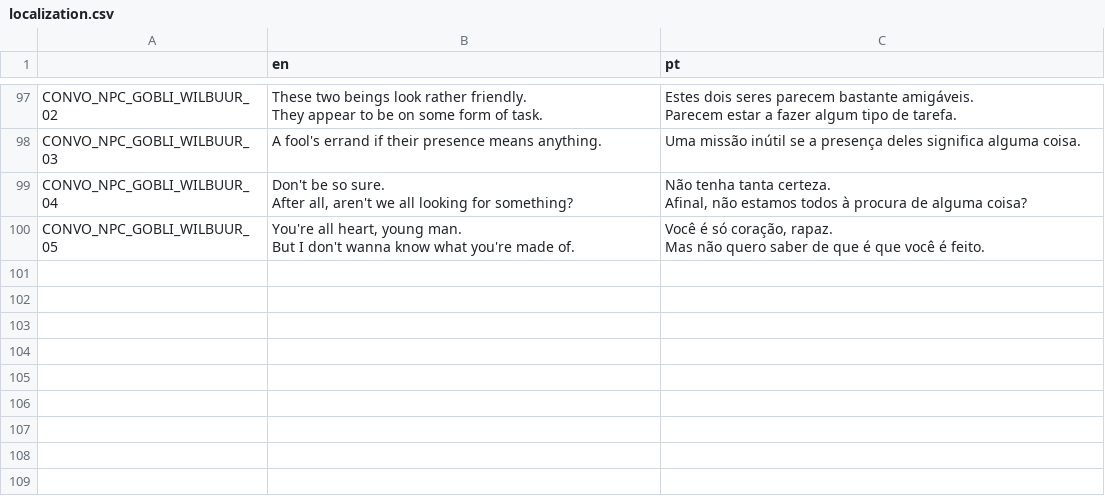
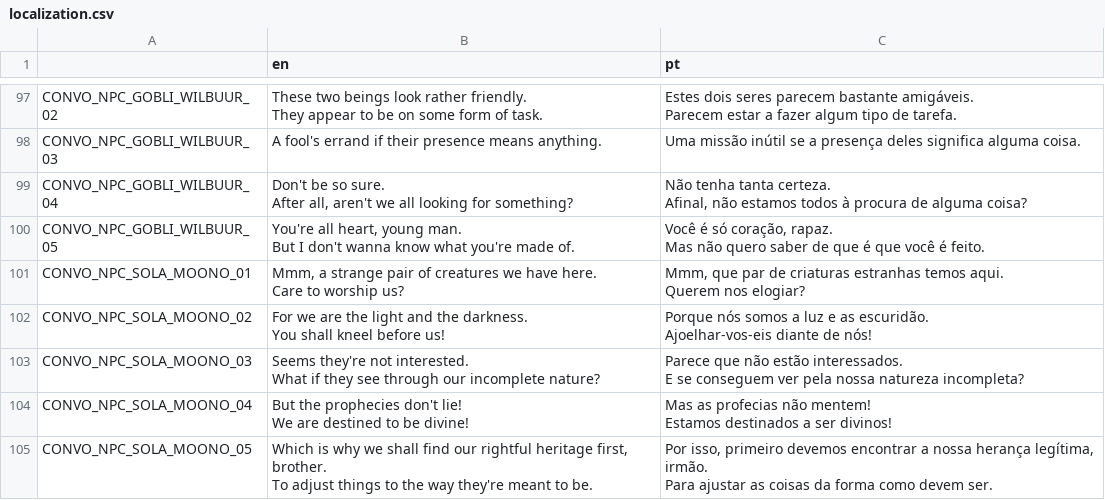
Before and after one commit to EyeBallTank/Hirdrih-Technologic, a CSV file: assets/localization/localization.csv, drawn as a sheet; only a part is shown, gaps mark what is left out; ↵ is a line break in a cell; the diff names each change by its address in the sheet, - before the commit and + after, or states it on an @@ line.

```diff
--- a/assets/localization/localization.csv
+++ b/assets/localization/localization.csv
+row 101: CONVO_NPC_SOLA_MOONO_01 | Mmm, a strange pair of creatures we have here. ↵ Care to worship us? | Mmm, que par de criaturas estranhas temos aqui. ↵ Querem nos elogiar?
+row 102: CONVO_NPC_SOLA_MOONO_02 | For we are the light and the darkness. ↵ You shall kneel before us! | Porque nós somos a luz e as escuridão. ↵ Ajoelhar-vos-eis diante de nós!
+row 103: CONVO_NPC_SOLA_MOONO_03 | Seems they're not interested. ↵ What if they see through our incomplete nature? | Parece que não estão interessados. ↵ E se conseguem ver pela nossa natureza incompleta?
+row 104: CONVO_NPC_SOLA_MOONO_04 | But the prophecies don't lie! ↵ We are destined to be divine! | Mas as profecias não mentem! ↵ Estamos destinados a ser divinos!
+row 105: CONVO_NPC_SOLA_MOONO_05 | Which is why we shall find our rightful heritage first, brother. ↵ To adjust things to the way they're meant to be. | Por isso, primeiro devemos encontrar a nossa herança legítima, irmão. ↵ Para ajustar as coisas da forma como devem ser.
```
Also changed, not shown: 4 other files.
